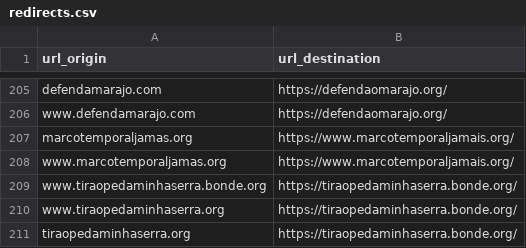
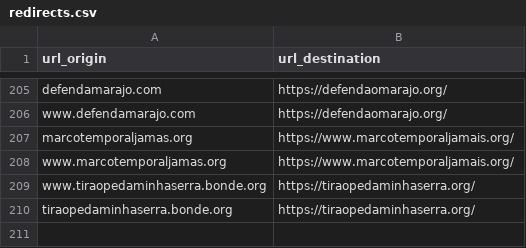
Before and after one commit to nossas/bonde-redirect, a CSV file: redirects.csv, drawn as a sheet; only a part is shown, gaps mark what is left out.

Commit message:
fix(redirect): revert redirect for tiraopedaminhaserra.org

```diff
--- a/redirects.csv
+++ b/redirects.csv
@@ -208,4 +208,3 @@ marcotemporaljamas.org,https://www.marcotemporaljamais.org/
 www.marcotemporaljamas.org,https://www.marcotemporaljamais.org/
-www.tiraopedaminhaserra.bonde.org,https://tiraopedaminhaserra.bonde.org/
-www.tiraopedaminhaserra.org,https://tiraopedaminhaserra.bonde.org/
-tiraopedaminhaserra.org,https://tiraopedaminhaserra.bonde.org/
+www.tiraopedaminhaserra.bonde.org,https://tiraopedaminhaserra.org/
+tiraopedaminhaserra.bonde.org,https://tiraopedaminhaserra.org/
```
